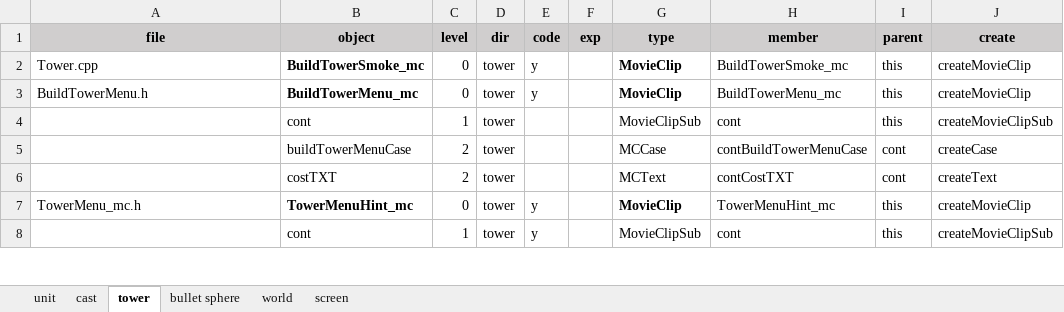
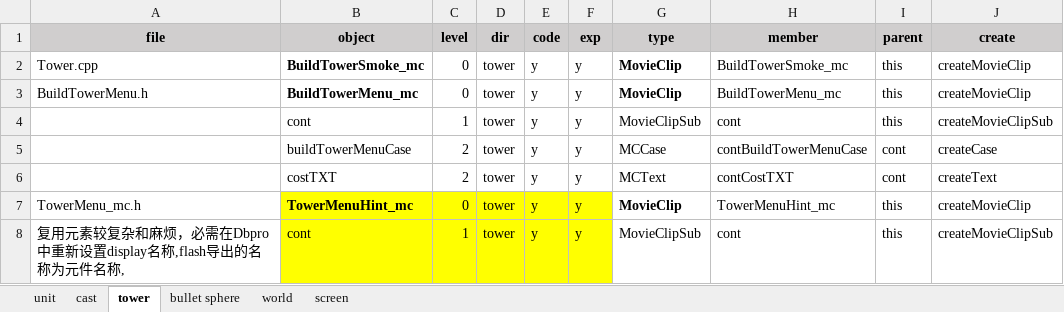
Before and after one commit to hans511002/brave, an Excel workbook: Resources/mc.xlsm, sheet tower, drawn as a sheet; only a part is shown; values as stored, in another font and other column widths than the file's, no borders; the diff covers the shown part only; the diff names each change by its address in the sheet, - before the commit and + after, or states it on an @@ line.

```diff
--- a/Resources/mc.xlsm (sheet tower)
+++ b/Resources/mc.xlsm (sheet tower)
-F2:F8 (exp): (empty)
+F2:F8 (exp): y
-E4:E6 (code): (empty)
+E4:E6 (code): y
-B7:F8 fill: none
+B7:F8 fill: #FFFF00
-A8 (file): (empty)
+A8 (file): 复用元素较复杂和麻烦，必需在Dbpro中重新设置display名称,flash导出的名称为元件名称,
+A8:A11 merged
```
Also changed, not shown: 1 removed row, 63 edited cells, cell formats and merged cells elsewhere in this sheet, formulas that keep their value, 36 other files.
